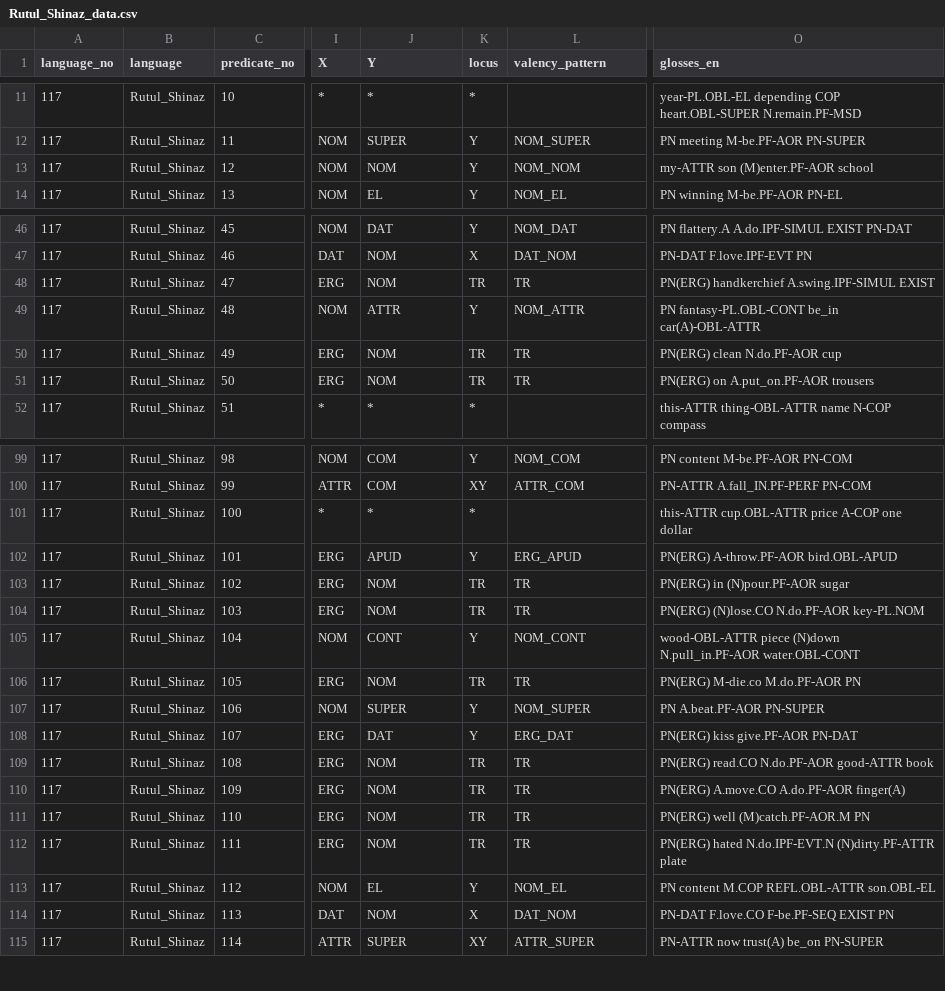
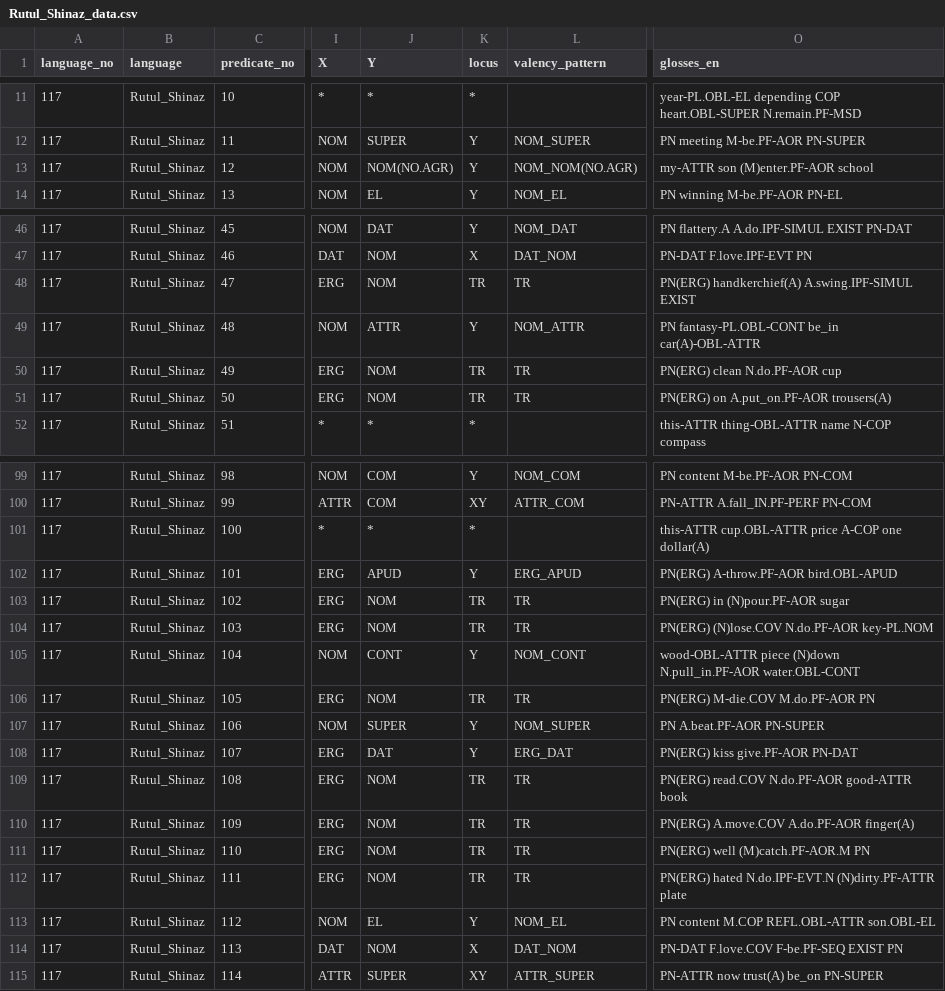
Before and after one commit to macleginn/bivaltyp, a CSV file: data/langtables/Rutul_Shinaz_data.csv, drawn as a sheet; only a part is shown, gaps mark what is left out; the diff covers the shown part only; the diff names each change by its address in the sheet, - before the commit and + after, or states it on an @@ line.

Commit message:
Add files via upload

```diff
--- a/data/langtables/Rutul_Shinaz_data.csv
+++ b/data/langtables/Rutul_Shinaz_data.csv
-J13 (Y): NOM
+J13 (Y): NOM(NO.AGR)
-L13 (valency_pattern): NOM_NOM
+L13 (valency_pattern): NOM_NOM(NO.AGR)
-O48 (glosses_en): PN(ERG) handkerchief A.swing.IPF-SIMUL EXIST
+O48 (glosses_en): PN(ERG) handkerchief(A) A.swing.IPF-SIMUL EXIST
-O51 (glosses_en): PN(ERG) on A.put_on.PF-AOR trousers
+O51 (glosses_en): PN(ERG) on A.put_on.PF-AOR trousers(A)
-O101 (glosses_en): …A-COP one dollar
+O101 (glosses_en): …A-COP one dollar(A)
-O104 (glosses_en): PN(ERG) (N)lose.CO N.do.PF-AOR key-PL.NOM
+O104 (glosses_en): PN(ERG) (N)lose.COV N.do.PF-AOR key-PL.NOM
-O106 (glosses_en): PN(ERG) M-die.co M.do.PF-AOR PN
+O106 (glosses_en): PN(ERG) M-die.COV M.do.PF-AOR PN
-O109 (glosses_en): PN(ERG) read.CO N.do.PF-AOR good-ATTR book
+O109 (glosses_en): PN(ERG) read.COV N.do.PF-AOR good-ATTR book
-O110 (glosses_en): PN(ERG) A.move.CO A.do.PF-AOR finger(A)
+O110 (glosses_en): PN(ERG) A.move.COV A.do.PF-AOR finger(A)
-O114 (glosses_en): PN-DAT F.love.CO F-be.PF-SEQ EXIST PN
+O114 (glosses_en): PN-DAT F.love.COV F-be.PF-SEQ EXIST PN
```
Also changed, not shown: 5 edited cells elsewhere in this file.
